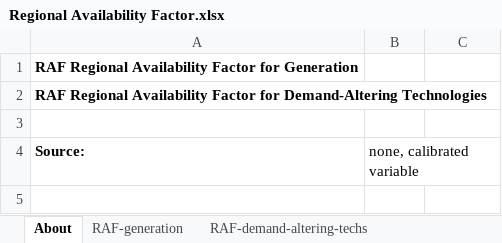
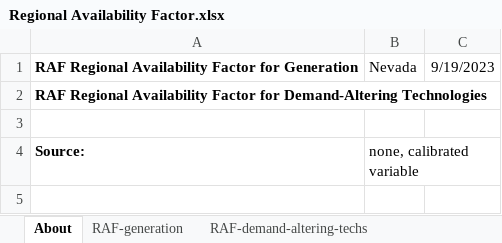
Before and after one commit to EnergyInnovation/eps-nevada, an Excel workbook: InputData/elec/RAF/Regional Availability Factor.xlsx, sheet About, drawn as a sheet; only a part is shown; values as stored, in another font and other column widths than the file's, no borders; the diff names each change by its address in the sheet, - before the commit and + after, or states it on an @@ line.

```diff
--- a/InputData/elec/RAF/Regional Availability Factor.xlsx (sheet About)
+++ b/InputData/elec/RAF/Regional Availability Factor.xlsx (sheet About)
-B1: (empty)
+B1: Nevada
-C1: (empty)
+C1: 9/19/2023
```
Also changed, not shown: sheet RAF-generation, InputData/ccs/BCS/BAU CCS Subsidy.xlsx, 25 other files.
